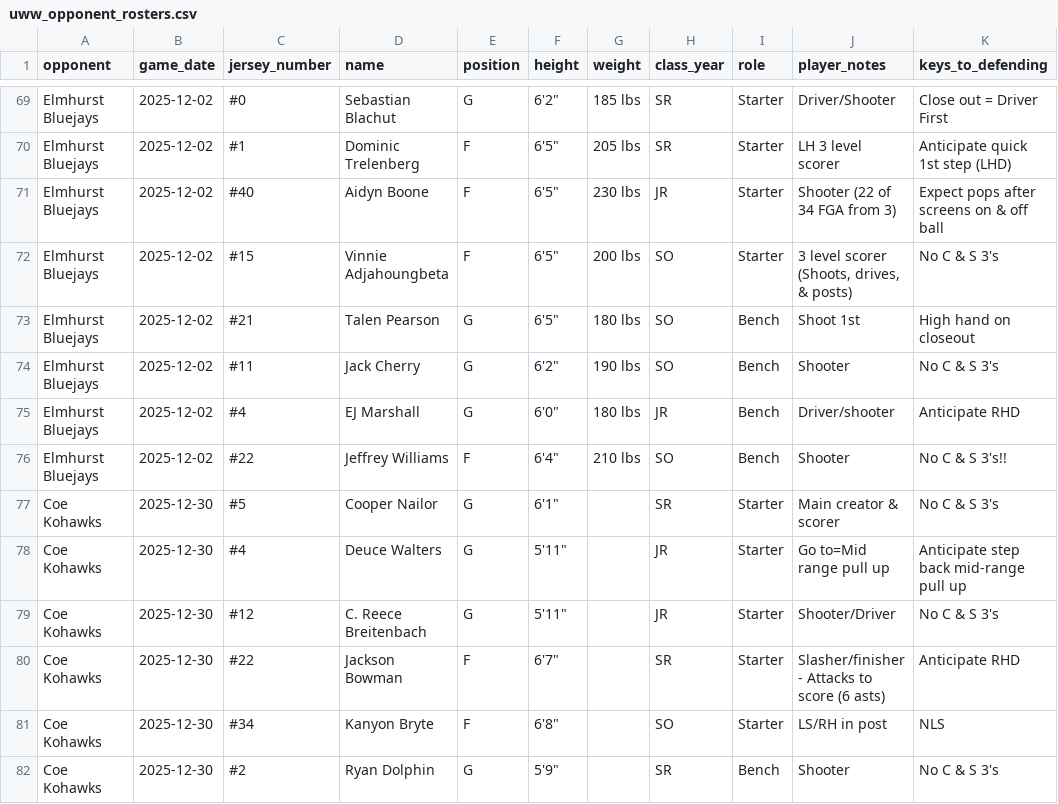
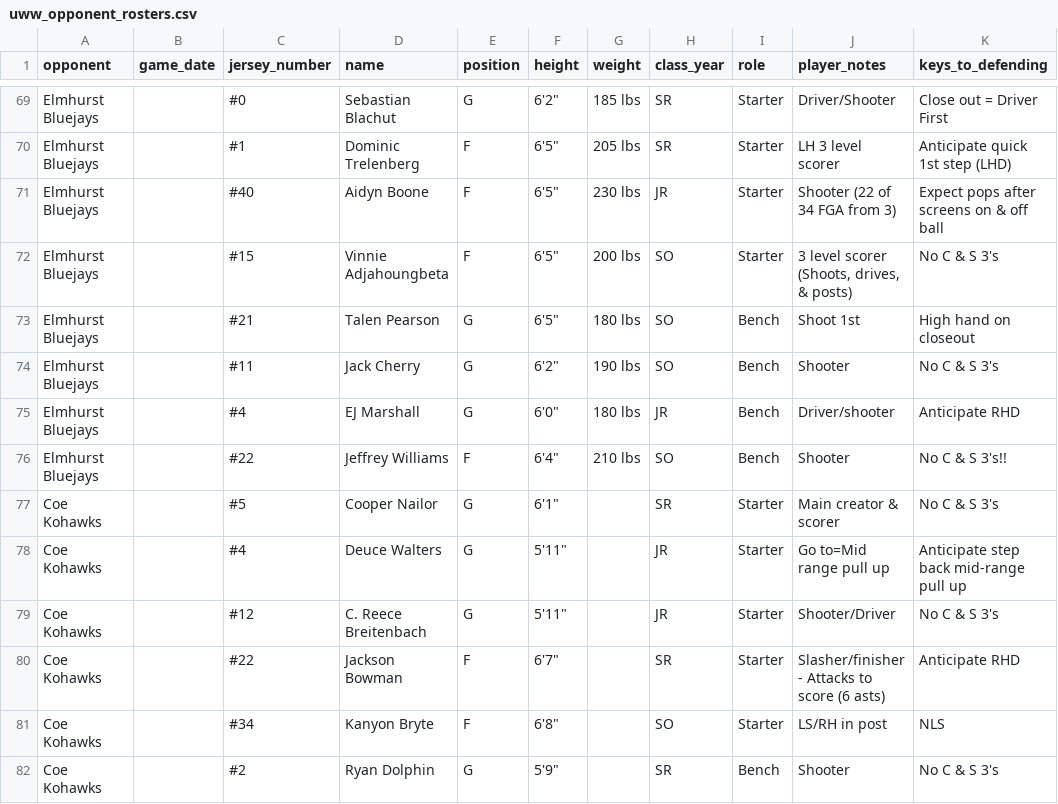
Before and after one commit to fritschcm272/uwwmensbball, a CSV file: data/uww_opponent_rosters.csv, drawn as a sheet; only a part is shown, gaps mark what is left out; the diff covers the shown part only; the diff names each change by its address in the sheet, - before the commit and + after, or states it on an @@ line.

```diff
--- a/data/uww_opponent_rosters.csv
+++ b/data/uww_opponent_rosters.csv
-B69:B76 (game_date): 2025-12-02
+B69:B76 (game_date): (empty)
-B77:B82 (game_date): 2025-12-30
+B77:B82 (game_date): (empty)
```
Also changed, not shown: 6 removed rows and 110 edited cells elsewhere in this file, data/uww_coaching_flags.csv, data/uww_ktv_game_categories.csv, 31 other files.
